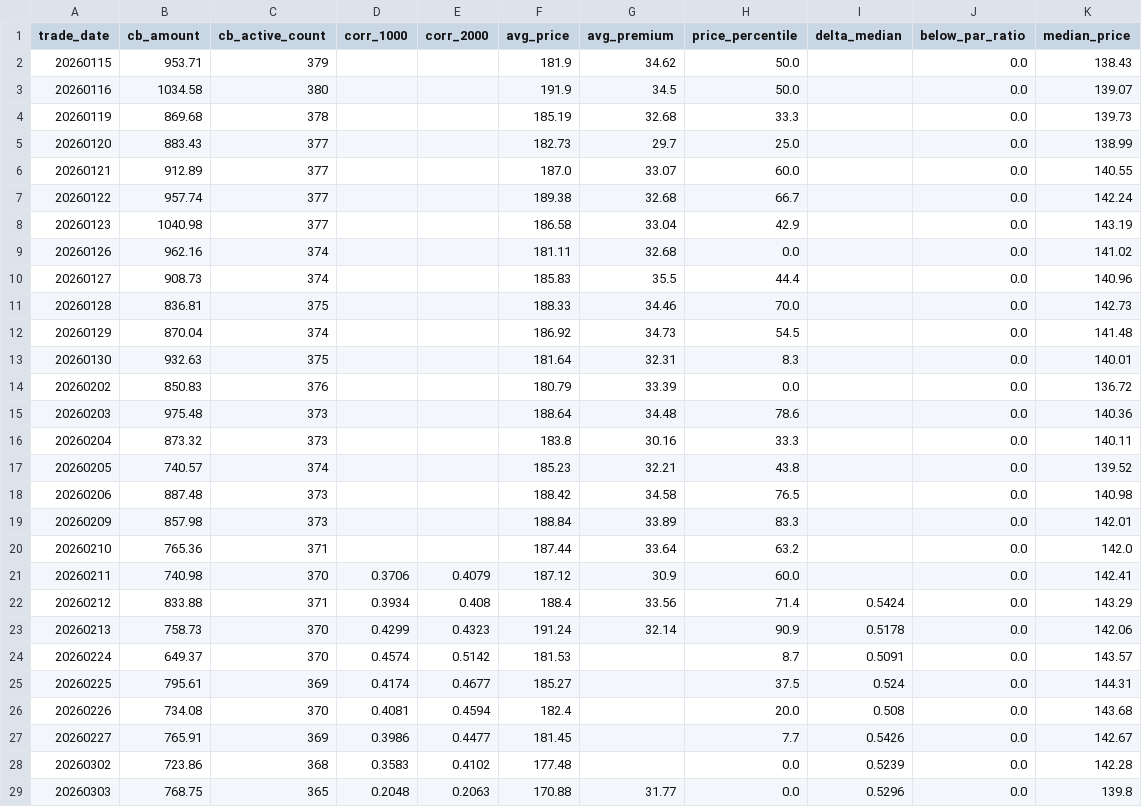
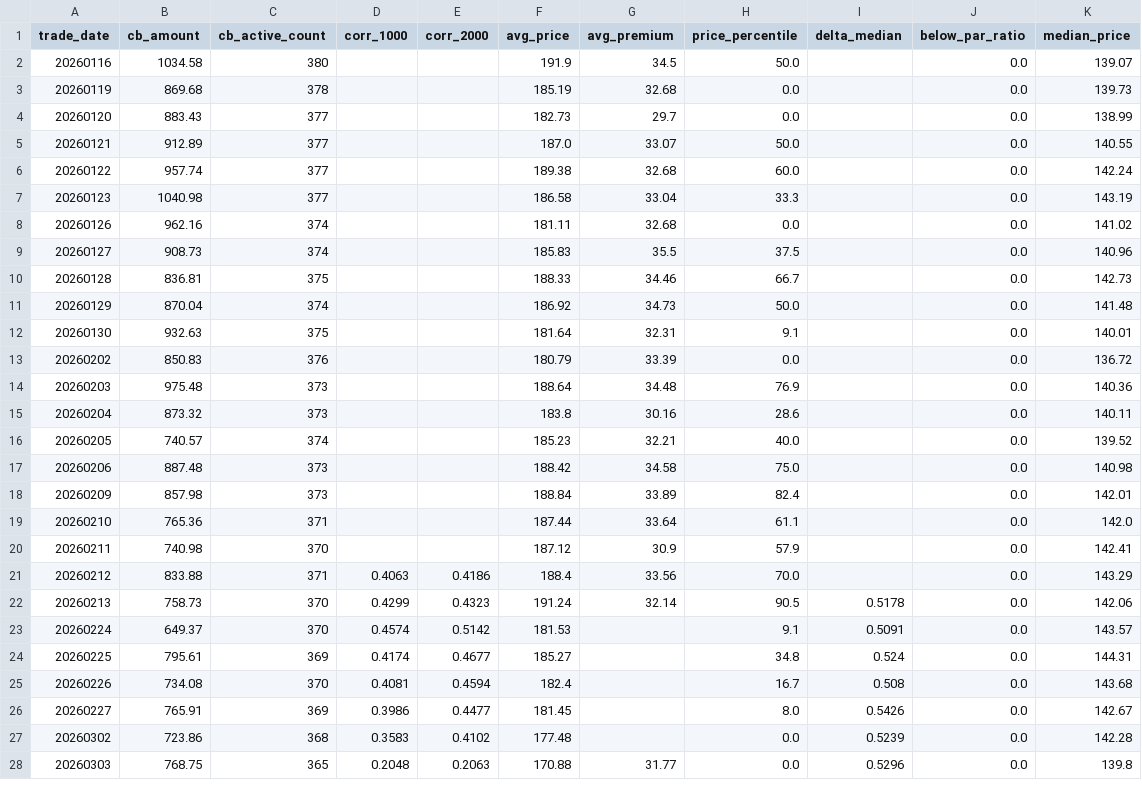
Before and after one commit to byihuang-max/spread-dashboard, a CSV file: env_fit/cb_env/cb_env.csv, drawn as a sheet; only a part is shown; the diff covers the shown part only.

```diff
--- a/env_fit/cb_env/cb_env.csv
+++ b/env_fit/cb_env/cb_env.csv
@@ -1,28 +1,27 @@
 trade_date,cb_amount,cb_active_count,corr_1000,corr_2000,avg_price,avg_premium,price_percentile,delta_median,below_par_ratio,median_price
-20260115,953.71,379,,,181.9,34.62,50.0,,0.0,138.43
 20260116,1034.58,380,,,191.9,34.5,50.0,,0.0,139.07
-20260119,869.68,378,,,185.19,32.68,33.3,,0.0,139.73
-20260120,883.43,377,,,182.73,29.7,25.0,,0.0,138.99
-20260121,912.89,377,,,187.0,33.07,60.0,,0.0,140.55
-20260122,957.74,377,,,189.38,32.68,66.7,,0.0,142.24
-20260123,1040.98,377,,,186.58,33.04,42.9,,0.0,143.19
+20260119,869.68,378,,,185.19,32.68,0.0,,0.0,139.73
+20260120,883.43,377,,,182.73,29.7,0.0,,0.0,138.99
+20260121,912.89,377,,,187.0,33.07,50.0,,0.0,140.55
+20260122,957.74,377,,,189.38,32.68,60.0,,0.0,142.24
+20260123,1040.98,377,,,186.58,33.04,33.3,,0.0,143.19
 20260126,962.16,374,,,181.11,32.68,0.0,,0.0,141.02
-20260127,908.73,374,,,185.83,35.5,44.4,,0.0,140.96
-20260128,836.81,375,,,188.33,34.46,70.0,,0.0,142.73
-20260129,870.04,374,,,186.92,34.73,54.5,,0.0,141.48
-20260130,932.63,375,,,181.64,32.31,8.3,,0.0,140.01
+20260127,908.73,374,,,185.83,35.5,37.5,,0.0,140.96
+20260128,836.81,375,,,188.33,34.46,66.7,,0.0,142.73
+20260129,870.04,374,,,186.92,34.73,50.0,,0.0,141.48
+20260130,932.63,375,,,181.64,32.31,9.1,,0.0,140.01
 20260202,850.83,376,,,180.79,33.39,0.0,,0.0,136.72
-20260203,975.48,373,,,188.64,34.48,78.6,,0.0,140.36
-20260204,873.32,373,,,183.8,30.16,33.3,,0.0,140.11
-20260205,740.57,374,,,185.23,32.21,43.8,,0.0,139.52
-20260206,887.48,373,,,188.42,34.58,76.5,,0.0,140.98
-20260209,857.98,373,,,188.84,33.89,83.3,,0.0,142.01
-20260210,765.36,371,,,187.44,33.64,63.2,,0.0,142.0
-20260211,740.98,370,0.3706,0.4079,187.12,30.9,60.0,,0.0,142.41
-20260212,833.88,371,0.3934,0.408,188.4,33.56,71.4,0.5424,0.0,143.29
-20260213,758.73,370,0.4299,0.4323,191.24,32.14,90.9,0.5178,0.0,142.06
-20260224,649.37,370,0.4574,0.5142,181.53,,8.7,0.5091,0.0,143.57
-20260225,795.61,369,0.4174,0.4677,185.27,,37.5,0.524,0.0,144.31
-20260226,734.08,370,0.4081,0.4594,182.4,,20.0,0.508,0.0,143.68
-20260227,765.91,369,0.3986,0.4477,181.45,,7.7,0.5426,0.0,142.67
+20260203,975.48,373,,,188.64,34.48,76.9,,0.0,140.36
+20260204,873.32,373,,,183.8,30.16,28.6,,0.0,140.11
+20260205,740.57,374,,,185.23,32.21,40.0,,0.0,139.52
+20260206,887.48,373,,,188.42,34.58,75.0,,0.0,140.98
+20260209,857.98,373,,,188.84,33.89,82.4,,0.0,142.01
+20260210,765.36,371,,,187.44,33.64,61.1,,0.0,142.0
+20260211,740.98,370,,,187.12,30.9,57.9,,0.0,142.41
+20260212,833.88,371,0.4063,0.4186,188.4,33.56,70.0,,0.0,143.29
+20260213,758.73,370,0.4299,0.4323,191.24,32.14,90.5,0.5178,0.0,142.06
+20260224,649.37,370,0.4574,0.5142,181.53,,9.1,0.5091,0.0,143.57
+20260225,795.61,369,0.4174,0.4677,185.27,,34.8,0.524,0.0,144.31
+20260226,734.08,370,0.4081,0.4594,182.4,,16.7,0.508,0.0,143.68
+20260227,765.91,369,0.3986,0.4477,181.45,,8.0,0.5426,0.0,142.67
 20260302,723.86,368,0.3583,0.4102,177.48,,0.0,0.5239,0.0,142.28
```
Also changed, not shown: 1 added row and 24 edited cells elsewhere in this file, env_fit/arbitrage/mod3_option_arb.csv, size_spread/style_spread_sheet3.csv, 53 other files.
